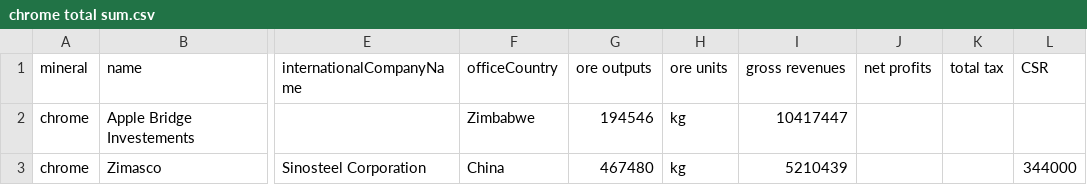
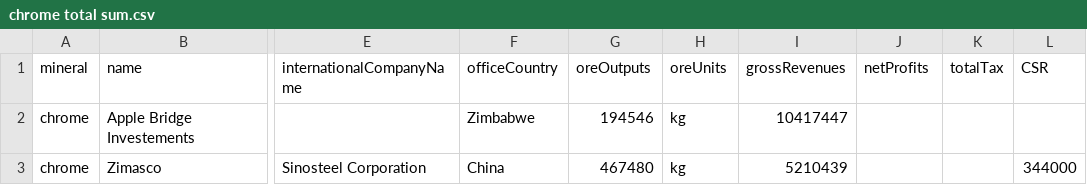
Before and after one commit to SIVIO-Institute/MRMI, a CSV file: chrome total sum.csv, drawn as a sheet; only a part is shown, gaps mark what is left out; the diff names each change by its address in the sheet, - before the commit and + after, or states it on an @@ line.

Commit message:
Update chrome total sum.csv

```diff
--- a/chrome total sum.csv
+++ b/chrome total sum.csv
-G1: ore outputs
+G1: oreOutputs
-H1: ore units
+H1: oreUnits
-I1: gross revenues
+I1: grossRevenues
-J1: net profits
+J1: netProfits
-K1: total tax
+K1: totalTax
```
